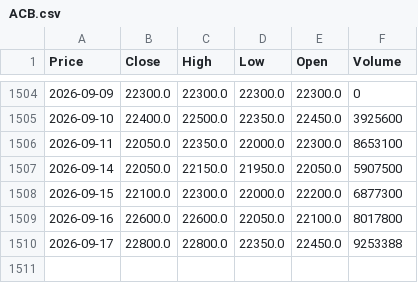
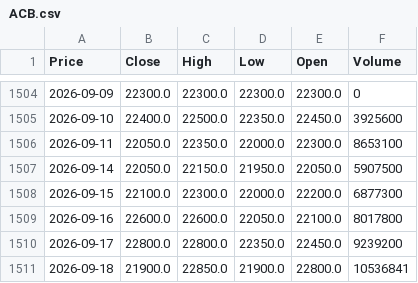
Before and after one commit to vuduc020600-bot/GitHub, a CSV file: data/ACB.csv, drawn as a sheet; only a part is shown, gaps mark what is left out; the diff names each change by its address in the sheet, - before the commit and + after, or states it on an @@ line.

```diff
--- a/data/ACB.csv
+++ b/data/ACB.csv
-F1510 (Volume): 9253388
+F1510 (Volume): 9239200
+row 1511: 2026-09-18 | 21900.0 | 22850.0 | 21900.0 | 22800.0 | 10536841
```
Also changed, not shown: data/BID.csv, data/CTG.csv, 23 other files.
